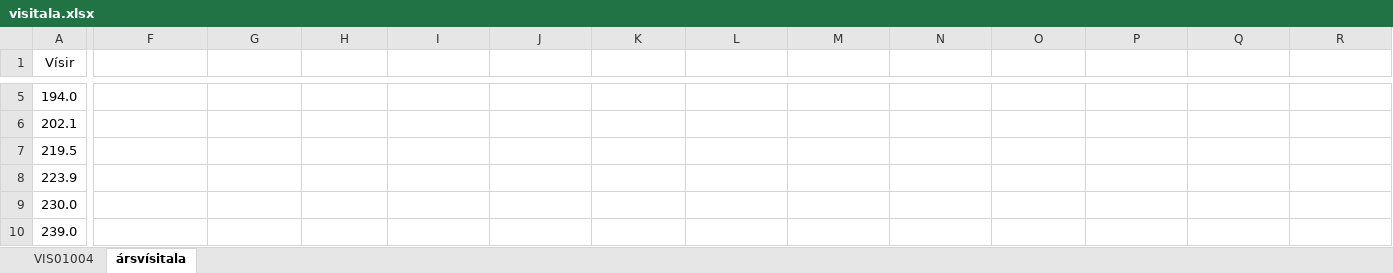
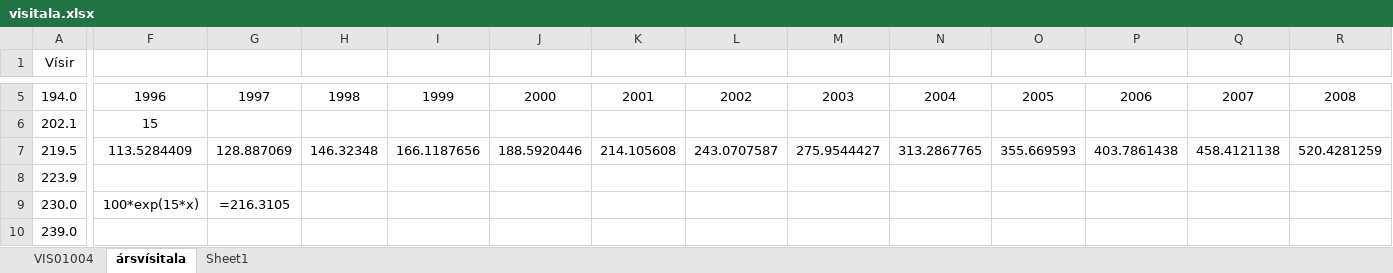
Before and after one commit to Dyri99/Symmetria, an Excel workbook: skjölin frá Birgi/Files/visitala.xlsx, sheet ársvísitala, drawn as a sheet; only a part is shown, gaps mark what is left out; values as stored, in another font and other column widths than the file's, no borders; charts and pictures not drawn; the diff covers the shown part only; the diff names each change by its address in the sheet, - before the commit and + after, or states it on an @@ line.

```diff
--- a/skjölin frá Birgi/Files/visitala.xlsx (sheet ársvísitala)
+++ b/skjölin frá Birgi/Files/visitala.xlsx (sheet ársvísitala)
+sheet tab: Sheet1
-F5: (empty)
+F5: 1996
-G5: (empty)
+G5: 1997
-H5: (empty)
+H5: 1998
-I5: (empty)
+I5: 1999
-J5: (empty)
+J5: 2000
-K5: (empty)
+K5: 2001
-L5: (empty)
+L5: 2002
-M5: (empty)
+M5: 2003
-N5: (empty)
+N5: 2004
-O5: (empty)
+O5: 2005
-P5: (empty)
+P5: 2006
-Q5: (empty)
+Q5: 2007
-R5: (empty)
+R5: 2008
-F6: (empty)
+F6: 15
-F7: (empty)
+F7: 113.5284409
-G7: (empty)
+G7: 128.887069
-H7: (empty)
+H7: 146.32348
-I7: (empty)
+I7: 166.1187656
-J7: (empty)
+J7: 188.5920446
-K7: (empty)
+K7: 214.105608
-L7: (empty)
+L7: 243.0707587
-M7: (empty)
+M7: 275.9544427
-N7: (empty)
+N7: 313.2867765
-O7: (empty)
+O7: 355.669593
-P7: (empty)
+P7: 403.7861438
-Q7: (empty)
+Q7: 458.4121138
-R7: (empty)
+R7: 520.4281259
-F9: (empty)
+F9: 100*exp(15*x)
-G9: (empty)
+G9: =216.3105
```
Also changed, not shown: 42 edited cells elsewhere in this sheet, charts or pictures, 29 other files.
